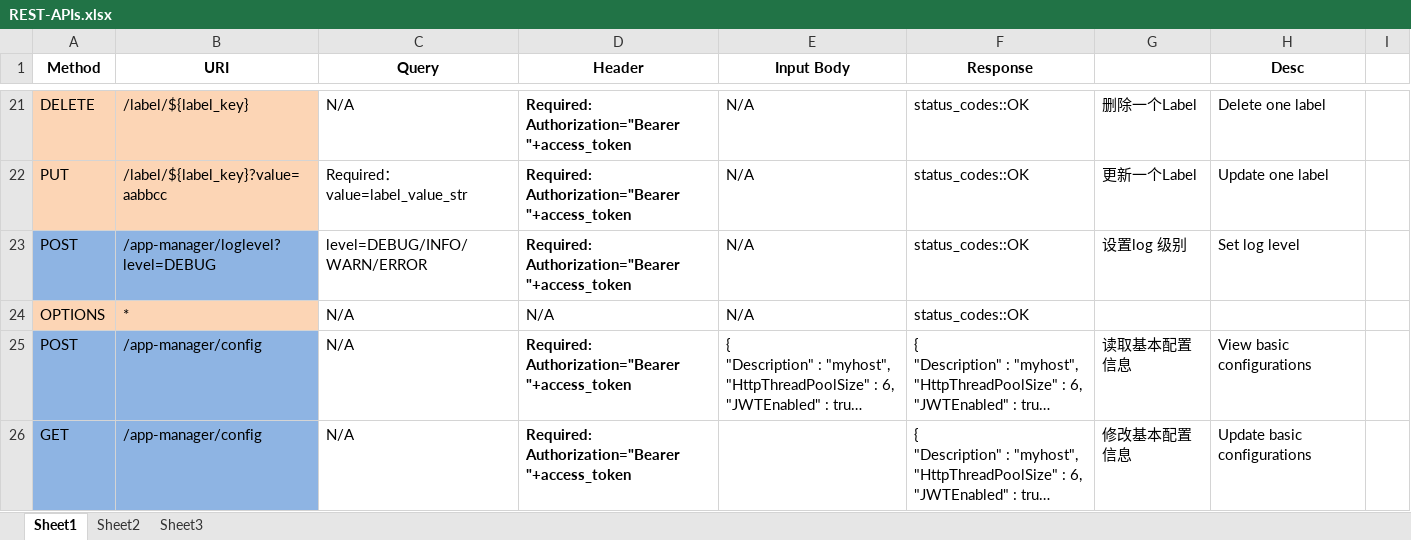
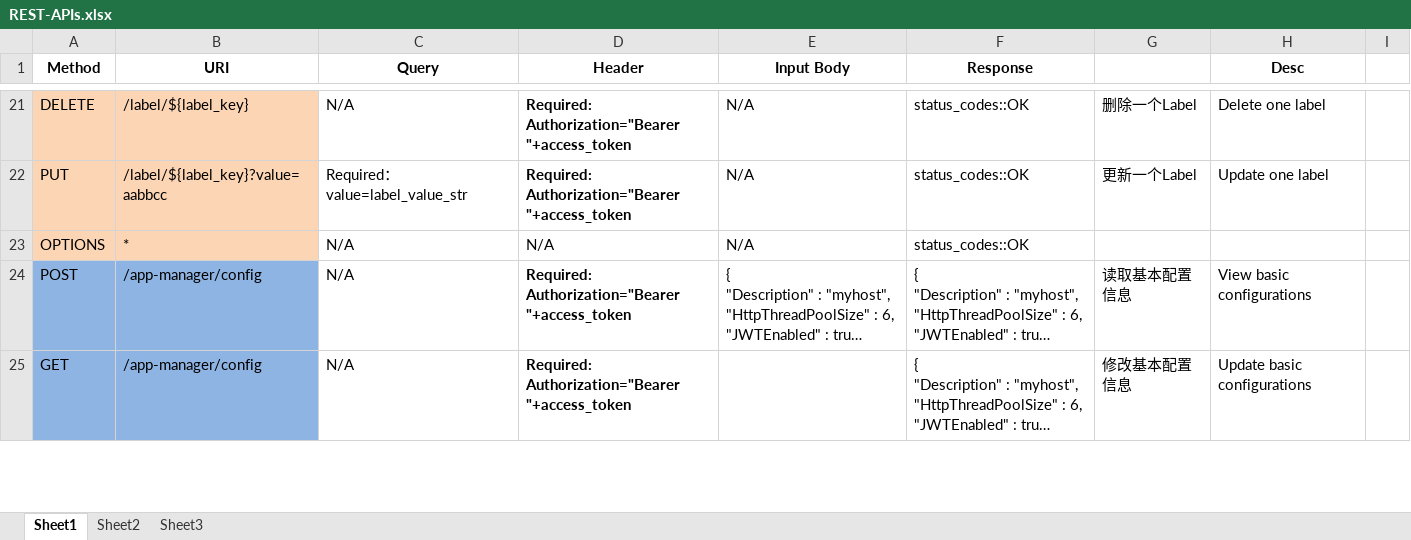
Before and after one commit to laoshanxi/app-mesh, an Excel workbook: doc/REST-APIs.xlsx, sheet Sheet1, drawn as a sheet; only a part is shown, gaps mark what is left out; long unchanged cells end in …; values as stored, in another font and other column widths than the file's, no borders; ↵ is a line break in a cell; the diff names each change by its address in the sheet, - before the commit and + after, or states it on an @@ line.

Commit message:
hotupdate logging, remove loglevel API

```diff
--- a/doc/REST-APIs.xlsx (sheet Sheet1)
+++ b/doc/REST-APIs.xlsx (sheet Sheet1)
-row 23: POST | /app-manager/loglevel?level=DEBUG | level=DEBUG/INFO/WARN/ERROR | Required: ↵ Authorization="Bearer "+access_token | N/A | status_codes::OK | 设置log 级别 | Set log level
```
Also changed, not shown: 11 other files.
